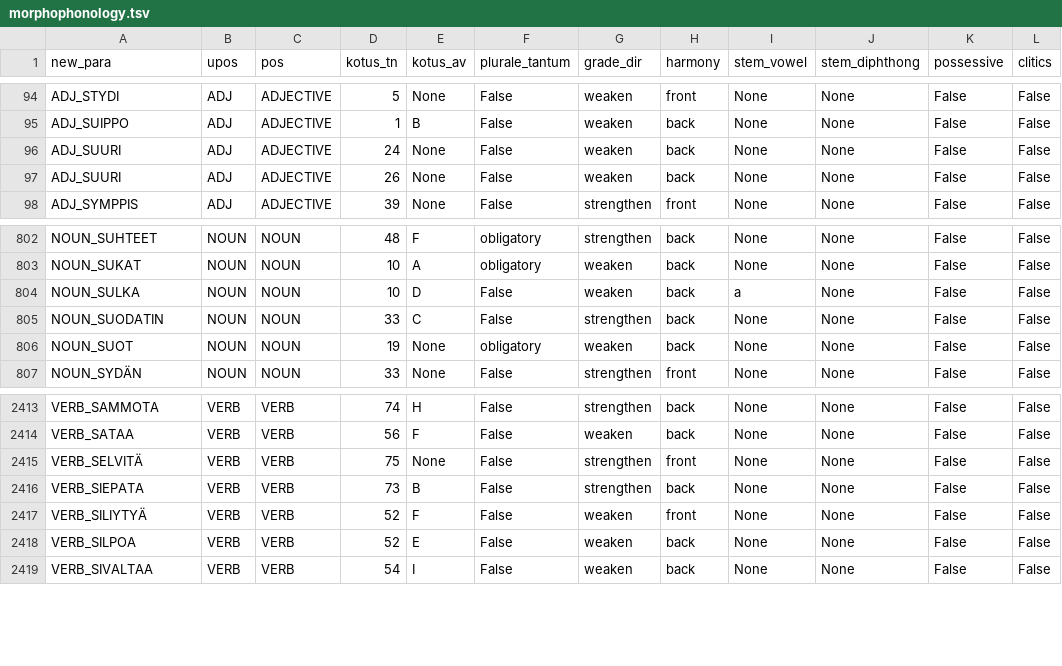
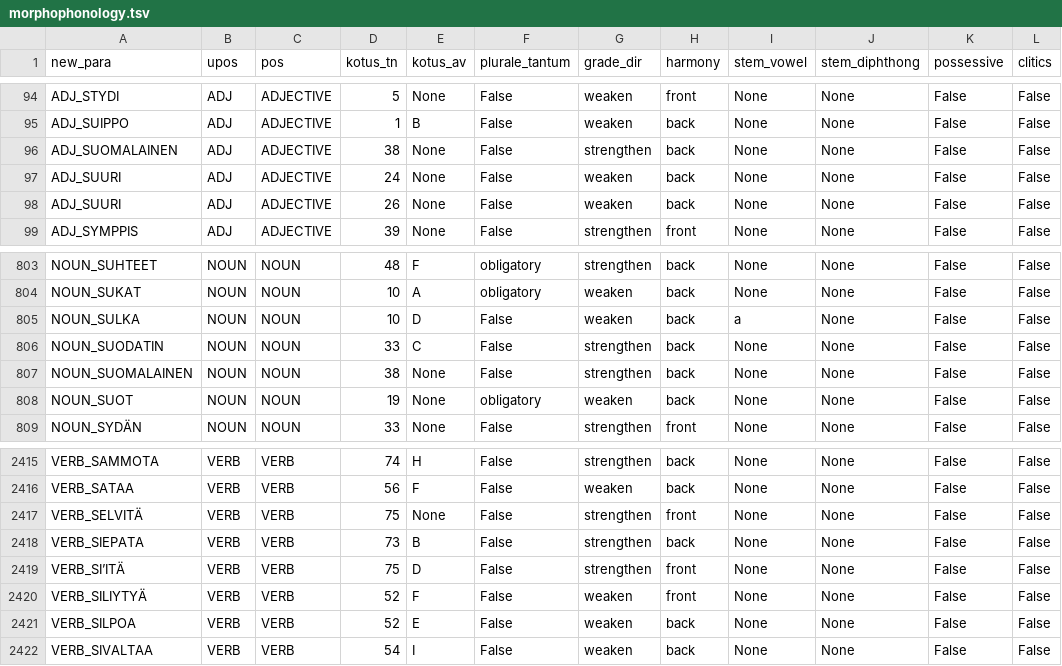
Before and after one commit to flammie/omorfi, a TSV file: src/paradigms/morphophonology.tsv, drawn as a sheet; only a part is shown, gaps mark what is left out.

```diff
--- a/src/paradigms/morphophonology.tsv
+++ b/src/paradigms/morphophonology.tsv
@@ -95,2 +95,3 @@ ADJ_STYDI	ADJ	ADJECTIVE	5	None	False	weaken	front	None	None	False	False
 ADJ_SUIPPO	ADJ	ADJECTIVE	1	B	False	weaken	back	None	None	False	False
+ADJ_SUOMALAINEN	ADJ	ADJECTIVE	38	None	False	strengthen	back	None	None	False	False
 ADJ_SUURI	ADJ	ADJECTIVE	24	None	False	weaken	back	None	None	False	False
@@ -805,2 +806,3 @@ NOUN_SULKA	NOUN	NOUN	10	D	False	weaken	back	a	None	False	False
 NOUN_SUODATIN	NOUN	NOUN	33	C	False	strengthen	back	None	None	False	False
+NOUN_SUOMALAINEN	NOUN	NOUN	38	None	False	strengthen	back	None	None	False	False
 NOUN_SUOT	NOUN	NOUN	19	None	obligatory	weaken	back	None	None	False	False
@@ -2416,2 +2418,3 @@ VERB_SELVITÄ	VERB	VERB	75	None	False	strengthen	front	None	None	False	False
 VERB_SIEPATA	VERB	VERB	73	B	False	strengthen	back	None	None	False	False
+VERB_SI’ITÄ	VERB	VERB	75	D	False	strengthen	front	None	None	False	False
 VERB_SILIYTYÄ	VERB	VERB	52	F	False	weaken	front	None	None	False	False
```
Also changed, not shown: src/attributes/semantic.tsv, src/paradigms/stub-deletions.tsv, 1 other file.
